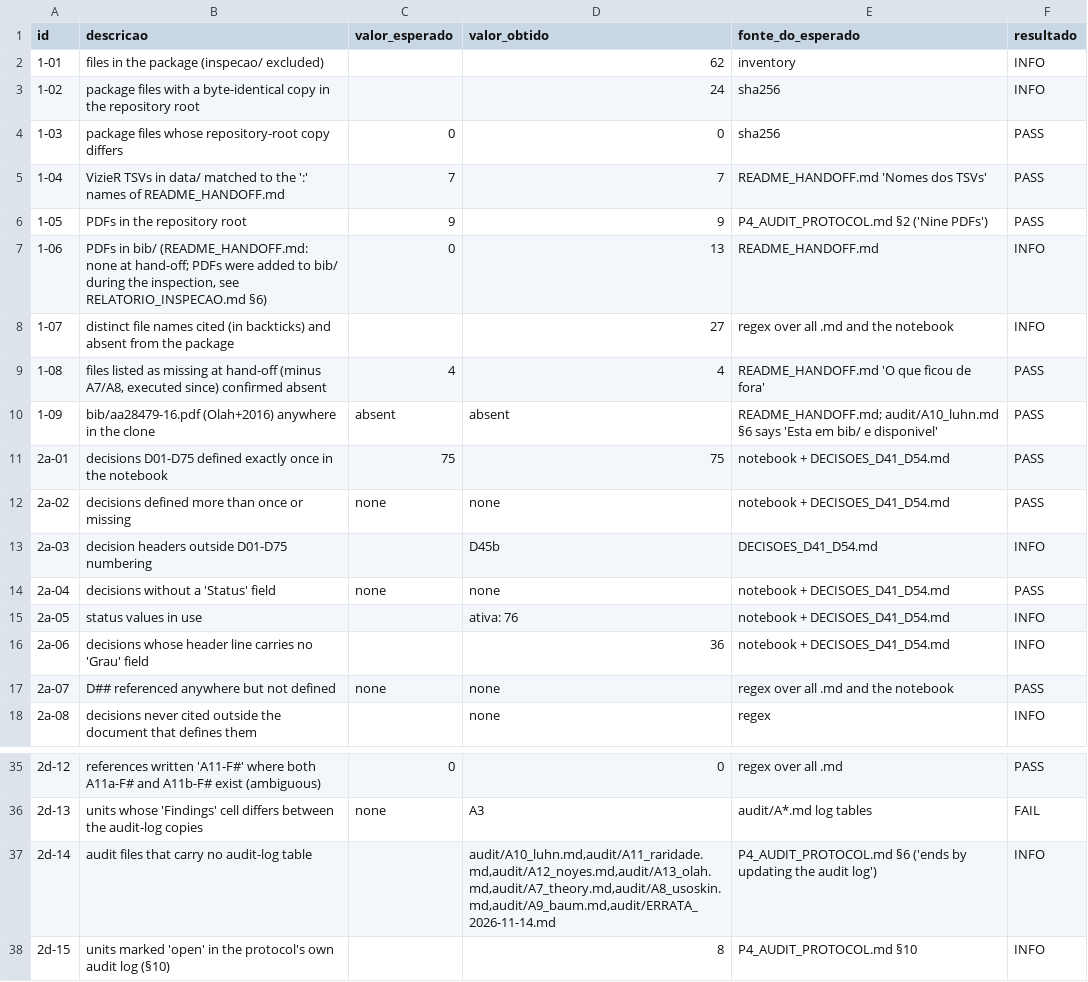
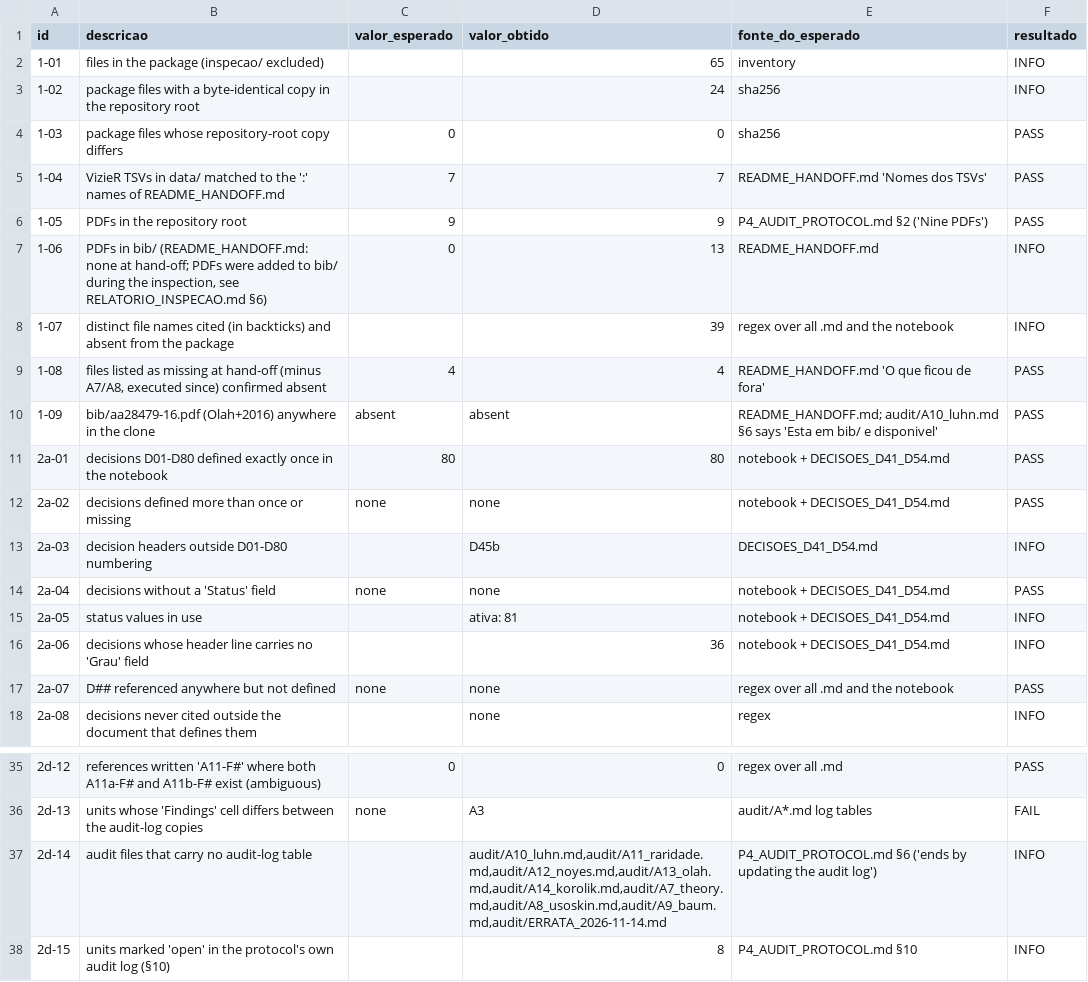
Before and after one commit to gpefitura-web/P4, a CSV file: P4/inspecao/checks.csv, drawn as a sheet; only a part is shown, gaps mark what is left out.

```diff
--- a/P4/inspecao/checks.csv
+++ b/P4/inspecao/checks.csv
@@ -1,3 +1,3 @@
 id,descricao,valor_esperado,valor_obtido,fonte_do_esperado,resultado
-1-01,files in the package (inspecao/ excluded),,62,inventory,INFO
+1-01,files in the package (inspecao/ excluded),,65,inventory,INFO
 1-02,package files with a byte-identical copy in the repository root,,24,sha256,INFO
@@ -7,10 +7,10 @@ id,descricao,valor_esperado,valor_obtido,fonte_do_esperado,resultado
 1-06,"PDFs in bib/ (README_HANDOFF.md: none at hand-off; PDFs were added to bib/ during the inspection, see RELATORIO_INSPECAO.md §6)",0,13,README_HANDOFF.md,INFO
-1-07,distinct file names cited (in backticks) and absent from the package,,27,regex over all .md and the notebook,INFO
+1-07,distinct file names cited (in backticks) and absent from the package,,39,regex over all .md and the notebook,INFO
 1-08,"files listed as missing at hand-off (minus A7/A8, executed since) confirmed absent",4,4,README_HANDOFF.md 'O que ficou de fora',PASS
 1-09,bib/aa28479-16.pdf (Olah+2016) anywhere in the clone,absent,absent,README_HANDOFF.md; audit/A10_luhn.md §6 says 'Esta em bib/ e disponivel',PASS
-2a-01,decisions D01-D75 defined exactly once in the notebook,75,75,notebook + DECISOES_D41_D54.md,PASS
+2a-01,decisions D01-D80 defined exactly once in the notebook,80,80,notebook + DECISOES_D41_D54.md,PASS
 2a-02,decisions defined more than once or missing,none,none,notebook + DECISOES_D41_D54.md,PASS
-2a-03,decision headers outside D01-D75 numbering,,D45b,DECISOES_D41_D54.md,INFO
+2a-03,decision headers outside D01-D80 numbering,,D45b,DECISOES_D41_D54.md,INFO
 2a-04,decisions without a 'Status' field,none,none,notebook + DECISOES_D41_D54.md,PASS
-2a-05,status values in use,,ativa: 76,notebook + DECISOES_D41_D54.md,INFO
+2a-05,status values in use,,ativa: 81,notebook + DECISOES_D41_D54.md,INFO
 2a-06,decisions whose header line carries no 'Grau' field,,36,notebook + DECISOES_D41_D54.md,INFO
@@ -36,3 +36,3 @@ id,descricao,valor_esperado,valor_obtido,fonte_do_esperado,resultado
 2d-13,units whose 'Findings' cell differs between the audit-log copies,none,A3,audit/A*.md log tables,FAIL
-2d-14,audit files that carry no audit-log table,,"audit/A10_luhn.md,audit/A11_raridade.md,audit/A12_noyes.md,audit/A13_olah.md,audit/A7_theory.md,audit/A8_usoskin.md,audit/A9_baum.md,audit/ERRATA_2026-11-14.md",P4_AUDIT_PROTOCOL.md §6 ('ends by updating the audit log'),INFO
+2d-14,audit files that carry no audit-log table,,"audit/A10_luhn.md,audit/A11_raridade.md,audit/A12_noyes.md,audit/A13_olah.md,audit/A14_korolik.md,audit/A7_theory.md,audit/A8_usoskin.md,audit/A9_baum.md,audit/ERRATA_2026-11-14.md",P4_AUDIT_PROTOCOL.md §6 ('ends by updating the audit log'),INFO
 2d-15,units marked 'open' in the protocol's own audit log (§10),,8,P4_AUDIT_PROTOCOL.md §10,INFO
```
Also changed, not shown: 9 other files.
